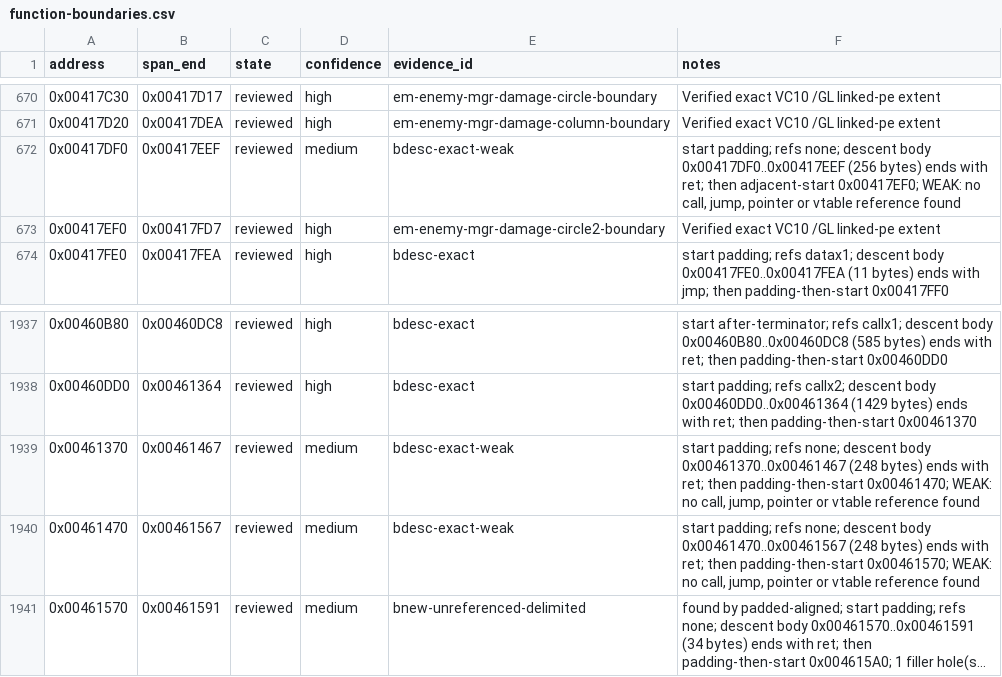
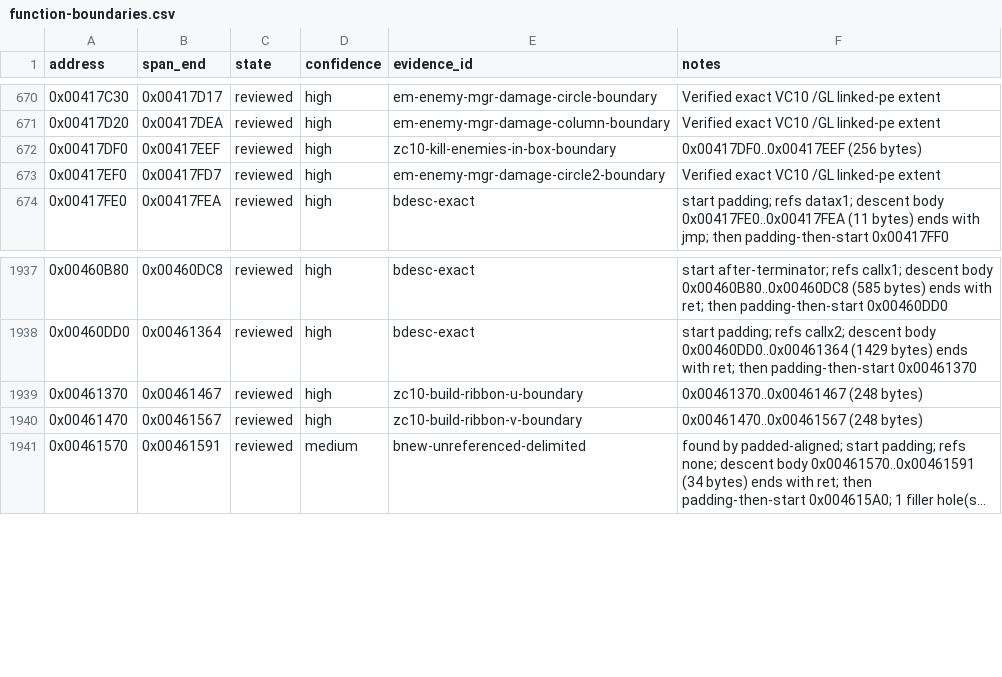
Before and after one commit to N0zoM1z0/th128, a CSV file: config/function-boundaries.csv, drawn as a sheet; only a part is shown, gaps mark what is left out; long unchanged cells end in …; the diff names each change by its address in the sheet, - before the commit and + after, or states it on an @@ line.

Commit message:
gemini-4-neon: add ZeroCallMedium10 and match Zc10BuildRibbonU/V + Zc10KillEnemiesInBox (+752B)

```diff
--- a/config/function-boundaries.csv
+++ b/config/function-boundaries.csv
-D672 (confidence): medium
+D672 (confidence): high
-E672 (evidence_id): bdesc-exact-weak
+E672 (evidence_id): zc10-kill-enemies-in-box-boundary
-F672 (notes): start padding; refs none; descent body 0x00417DF0..0x00417EEF (256 bytes) ends with ret; then adjacent-start 0x00417EF0; WEAK: no call, jump, pointer or vtable reference found
+F672 (notes): 0x00417DF0..0x00417EEF (256 bytes)
-D1939:D1940 (confidence): medium
+D1939:D1940 (confidence): high
-E1939 (evidence_id): bdesc-exact-weak
+E1939 (evidence_id): zc10-build-ribbon-u-boundary
-F1939 (notes): start padding; refs none; descent body 0x00461370..0x00461467 (248 bytes) ends with ret; then padding-then-start 0x00461470; WEAK: no call, jump, pointer or vtable reference found
+F1939 (notes): 0x00461370..0x00461467 (248 bytes)
-E1940 (evidence_id): bdesc-exact-weak
+E1940 (evidence_id): zc10-build-ribbon-v-boundary
-F1940 (notes): start padding; refs none; descent body 0x00461470..0x00461567 (248 bytes) ends with ret; then padding-then-start 0x00461570; WEAK: no call, jump, pointer or vtable reference found
+F1940 (notes): 0x00461470..0x00461567 (248 bytes)
```
Also changed, not shown: config/implemented.csv, config/matches.csv, 8 other files.
